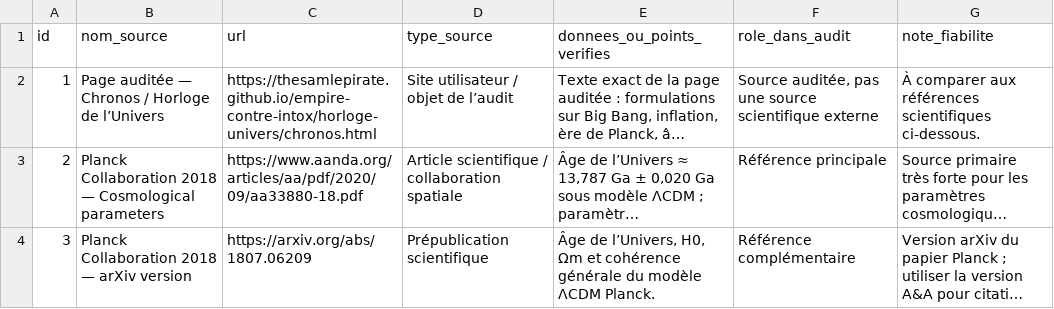
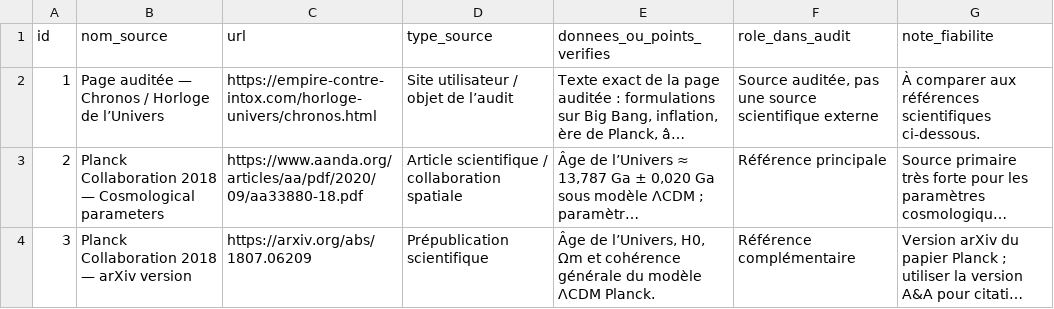
Before and after one commit to TheSamLePirate/empire-contre-intox, a CSV file: sources/sources_audit_scientifique_chronos.csv, drawn as a sheet; only a part is shown; long unchanged cells end in …; the diff names each change by its address in the sheet, - before the commit and + after, or states it on an @@ line.

```diff
--- a/sources/sources_audit_scientifique_chronos.csv
+++ b/sources/sources_audit_scientifique_chronos.csv
-C2 (url): https://thesamlepirate.github.io/empire-contre-intox/horloge-univers/chronos.html
+C2 (url): https://empire-contre-intox.com/horloge-univers/chronos.html
```
Also changed, not shown: 9 other files.
